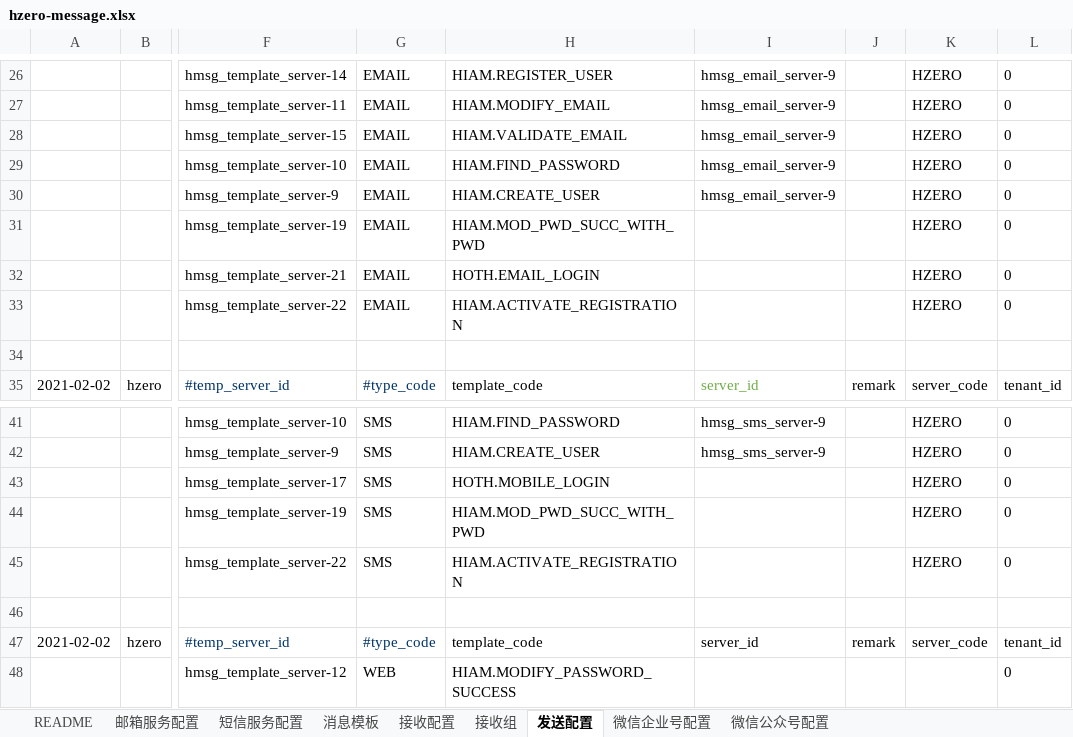
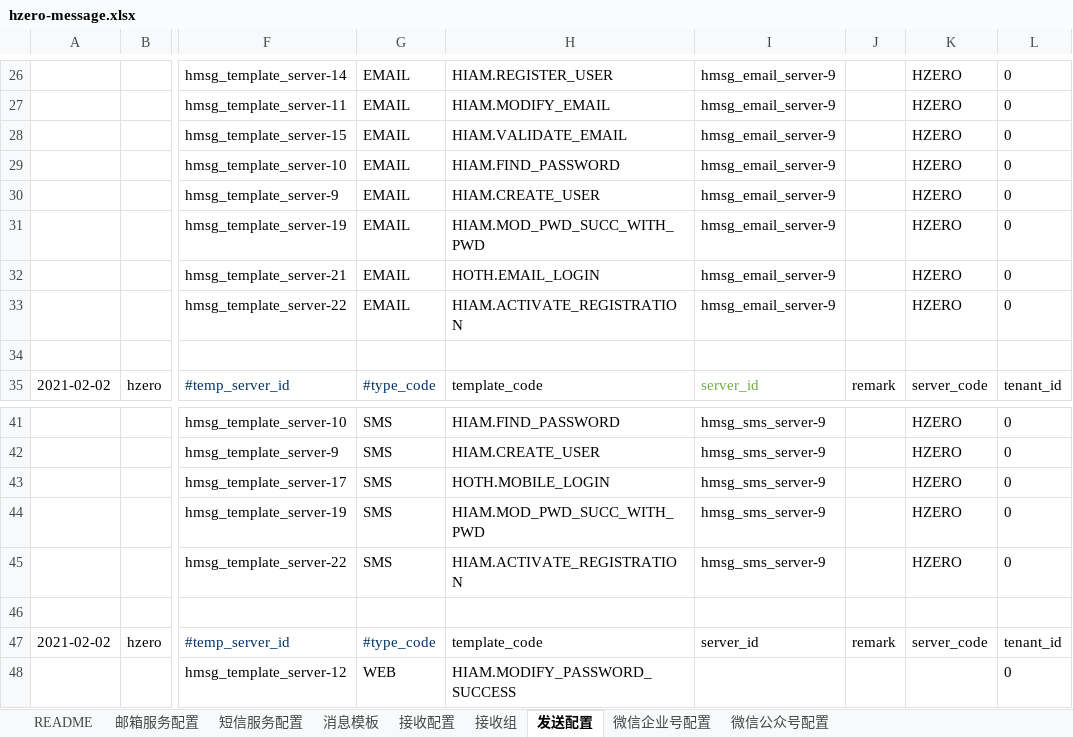
Before and after one commit to open-hand/choerodon-message, an Excel workbook: src/main/resources/script/db/init-data/hzero_message/hzero_message/hzero-message.xlsx, sheet 发送配置, drawn as a sheet; only a part is shown, gaps mark what is left out; values as stored, in another font and other column widths than the file's, no borders; the diff names each change by its address in the sheet, - before the commit and + after, or states it on an @@ line.

```diff
--- a/src/main/resources/script/db/init-data/hzero_message/hzero_message/hzero-message.xlsx (sheet 发送配置)
+++ b/src/main/resources/script/db/init-data/hzero_message/hzero_message/hzero-message.xlsx (sheet 发送配置)
-I31:I33: (empty)
+I31:I33: hmsg_email_server-9
-I43:I45: (empty)
+I43:I45: hmsg_sms_server-9
```
Also changed, not shown: sheet 消息模板.
